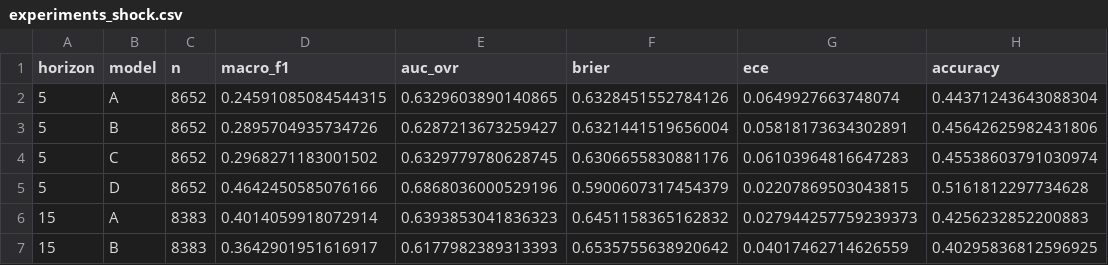
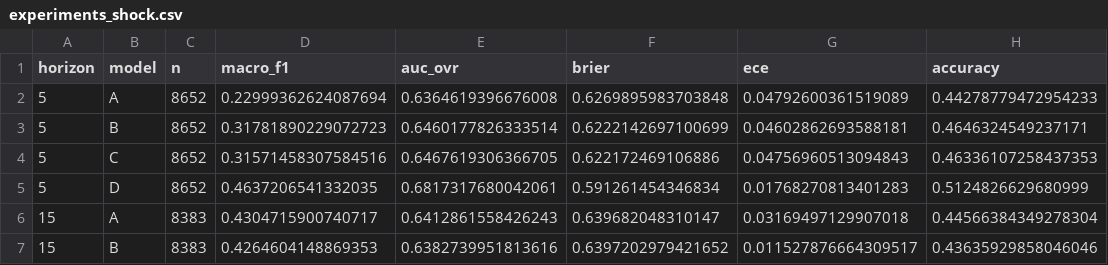
Before and after one commit to Aswinmuthalraju/FLASH, a CSV file: reports/experiments_shock.csv, drawn as a sheet; only a part is shown; the diff covers the shown part only.

```diff
--- a/reports/experiments_shock.csv
+++ b/reports/experiments_shock.csv
@@ -1,7 +1,7 @@
 horizon,model,n,macro_f1,auc_ovr,brier,ece,accuracy
-5,A,8652,0.24591085084544315,0.6329603890140865,0.6328451552784126,0.0649927663748074,0.44371243643088304
-5,B,8652,0.2895704935734726,0.6287213673259427,0.6321441519656004,0.05818173634302891,0.45642625982431806
-5,C,8652,0.2968271183001502,0.6329779780628745,0.6306655830881176,0.06103964816647283,0.45538603791030974
-5,D,8652,0.4642450585076166,0.6868036000529196,0.5900607317454379,0.02207869503043815,0.5161812297734628
-15,A,8383,0.4014059918072914,0.6393853041836323,0.6451158365162832,0.027944257759239373,0.4256232852200883
-15,B,8383,0.3642901951616917,0.6177982389313393,0.6535755638920642,0.04017462714626559,0.40295836812596925
+5,A,8652,0.22999362624087694,0.6364619396676008,0.6269895983703848,0.04792600361519089,0.44278779472954233
+5,B,8652,0.31781890229072723,0.6460177826333514,0.6222142697100699,0.04602862693588181,0.4646324549237171
+5,C,8652,0.31571458307584516,0.6467619306366705,0.622172469106886,0.04756960513094843,0.46336107258437353
+5,D,8652,0.4637206541332035,0.6817317680042061,0.591261454346834,0.01768270813401283,0.5124826629680999
+15,A,8383,0.4304715900740717,0.6412861558426243,0.639682048310147,0.03169497129907018,0.44566384349278304
+15,B,8383,0.4264604148869353,0.6382739951813616,0.6397202979421652,0.011527876664309517,0.43635929858046046
```
Also changed, not shown: 30 edited cells elsewhere in this file, reports/ablation.csv, reports/backtest.csv, 26 other files.
